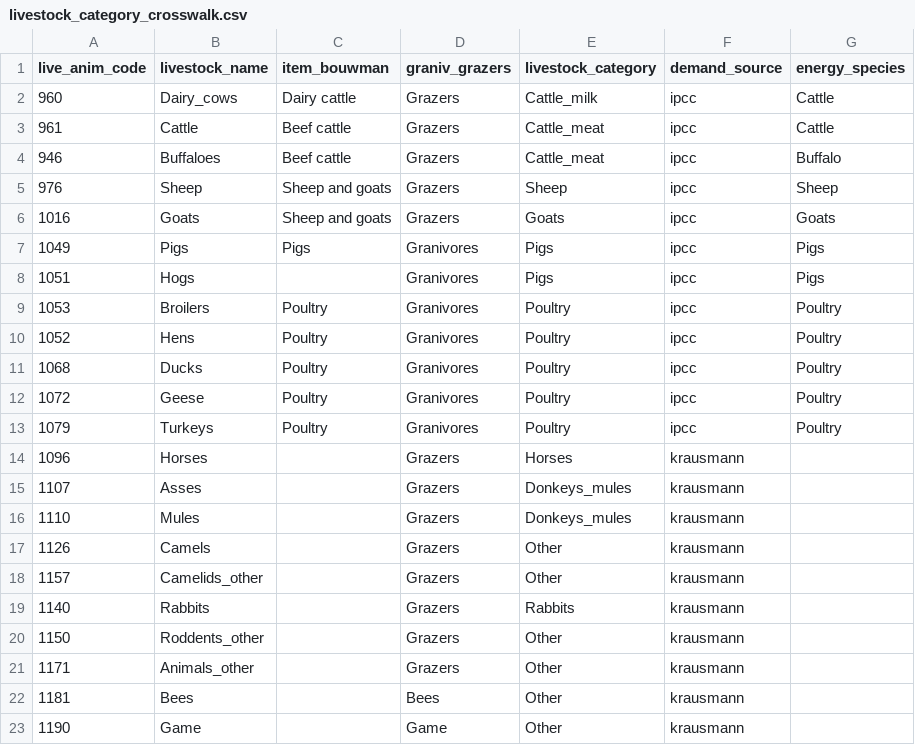
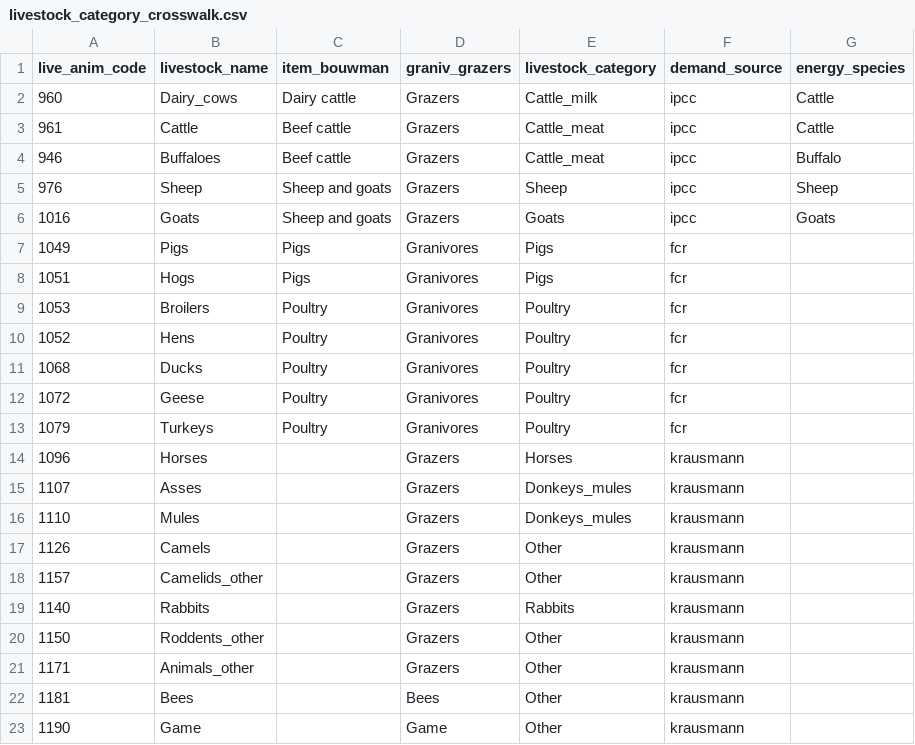
Before and after one commit to eduaguilera/whep, a CSV file: inst/extdata/feed/livestock_category_crosswalk.csv, drawn as a sheet.

```diff
--- a/inst/extdata/feed/livestock_category_crosswalk.csv
+++ b/inst/extdata/feed/livestock_category_crosswalk.csv
@@ -6,9 +6,9 @@ live_anim_code,livestock_name,item_bouwman,graniv_grazers,livestock_category,dem
 1016,Goats,Sheep and goats,Grazers,Goats,ipcc,Goats
-1049,Pigs,Pigs,Granivores,Pigs,ipcc,Pigs
-1051,Hogs,,Granivores,Pigs,ipcc,Pigs
-1053,Broilers,Poultry,Granivores,Poultry,ipcc,Poultry
-1052,Hens,Poultry,Granivores,Poultry,ipcc,Poultry
-1068,Ducks,Poultry,Granivores,Poultry,ipcc,Poultry
-1072,Geese,Poultry,Granivores,Poultry,ipcc,Poultry
-1079,Turkeys,Poultry,Granivores,Poultry,ipcc,Poultry
+1049,Pigs,Pigs,Granivores,Pigs,fcr,
+1051,Hogs,Pigs,Granivores,Pigs,fcr,
+1053,Broilers,Poultry,Granivores,Poultry,fcr,
+1052,Hens,Poultry,Granivores,Poultry,fcr,
+1068,Ducks,Poultry,Granivores,Poultry,fcr,
+1072,Geese,Poultry,Granivores,Poultry,fcr,
+1079,Turkeys,Poultry,Granivores,Poultry,fcr,
 1096,Horses,,Grazers,Horses,krausmann,
```
Also changed, not shown: 6 other files.
